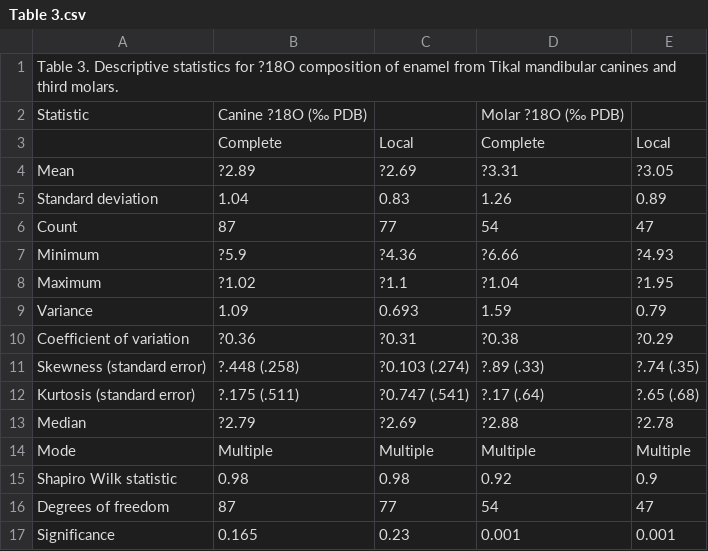
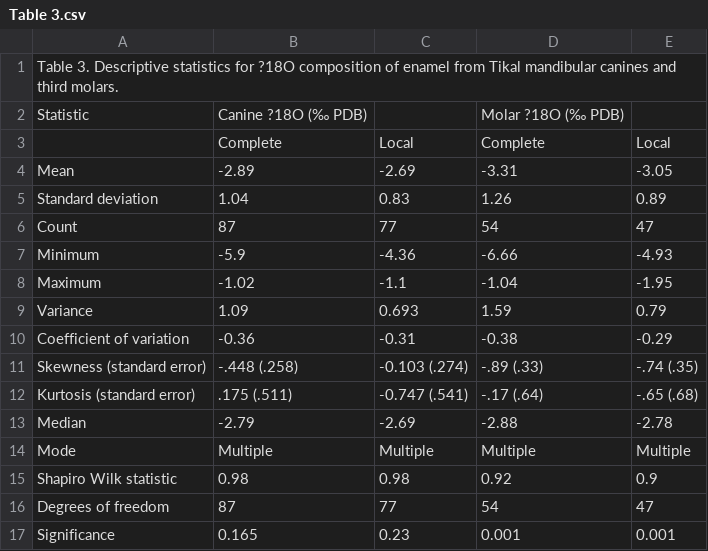
Before and after one commit to ajlocker/Locker-Angelina-ADA-DATA-REANALYSIS-ASSIGNMENT, a CSV file: Img/Table 3.csv, drawn as a sheet.

```diff
--- a/Img/Table 3.csv
+++ b/Img/Table 3.csv
@@ -3,12 +3,12 @@ Statistic,Canine ?18O (‰ PDB),,Molar ?18O (‰ PDB),
 ,Complete,Local,Complete,Local
-Mean,?2.89,?2.69,?3.31,?3.05
+Mean,-2.89,-2.69,-3.31,-3.05
 Standard deviation,1.04,0.83,1.26,0.89
 Count,87,77,54,47
-Minimum,?5.9,?4.36,?6.66,?4.93
-Maximum,?1.02,?1.1,?1.04,?1.95
+Minimum,-5.9,-4.36,-6.66,-4.93
+Maximum,-1.02,-1.1,-1.04,-1.95
 Variance,1.09,0.693,1.59,0.79
-Coefficient of variation,?0.36,?0.31,?0.38,?0.29
-Skewness (standard error),?.448 (.258),?0.103 (.274),?.89 (.33),?.74 (.35)
-Kurtosis (standard error),?.175 (.511),?0.747 (.541),?.17 (.64),?.65 (.68)
-Median,?2.79,?2.69,?2.88,?2.78
+Coefficient of variation,-0.36,-0.31,-0.38,-0.29
+Skewness (standard error),-.448 (.258),-0.103 (.274),-.89 (.33),-.74 (.35)
+Kurtosis (standard error),.175 (.511),-0.747 (.541),-.17 (.64),-.65 (.68)
+Median,-2.79,-2.69,-2.88,-2.78
 Mode,Multiple,Multiple,Multiple,Multiple
```
Also changed, not shown: Img/Table 2.csv, 3 other files.
